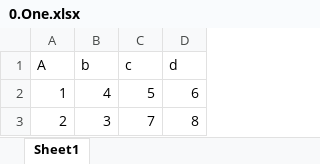
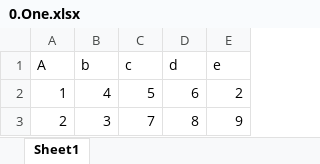
Before and after one commit to SequentialFrequency/Tractor, an Excel workbook: 0.One.xlsx, sheet Sheet1, drawn as a sheet; values as stored, in another font and other column widths than the file's, no borders; the diff names each change by its address in the sheet, - before the commit and + after, or states it on an @@ line.

```diff
--- a/0.One.xlsx (sheet Sheet1)
+++ b/0.One.xlsx (sheet Sheet1)
+column E (e), rows 2-3: 2 | 9
```
Also changed, not shown: 1 other file.
